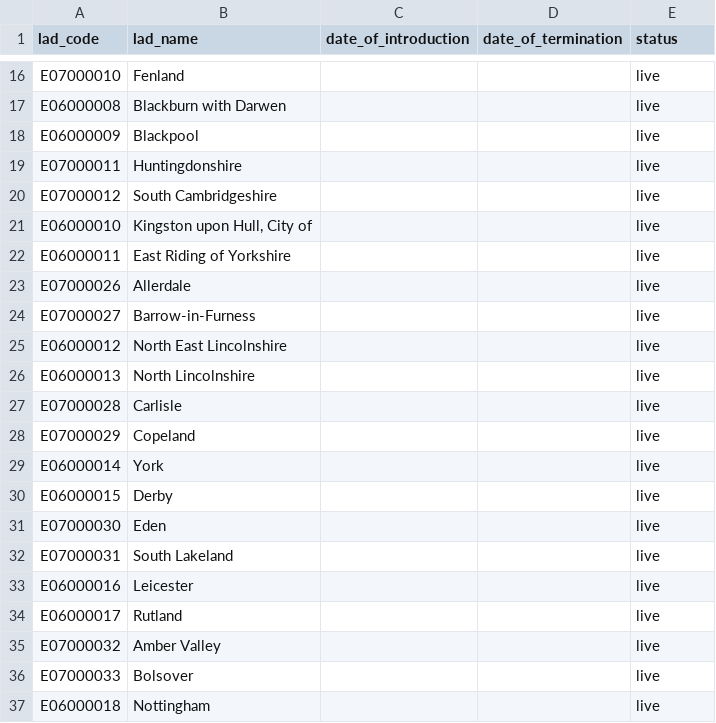
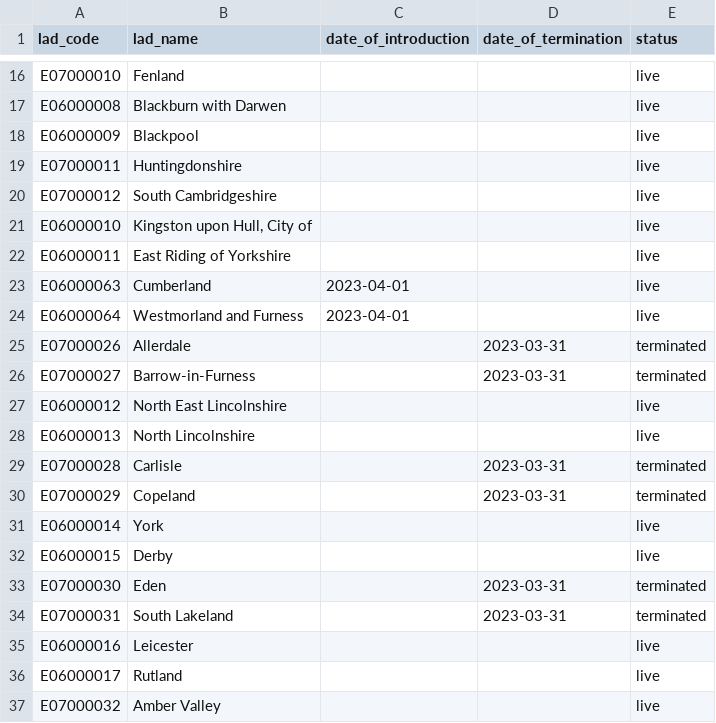
Before and after one commit to dfe-analytical-services/dfe-published-data-qa, a CSV file: data/lads.csv, drawn as a sheet; only a part is shown, gaps mark what is left out; the shorter side is filled out with more unchanged rows.

```diff
--- a/data/lads.csv
+++ b/data/lads.csv
@@ -22,12 +22,14 @@ E06000010,"Kingston upon Hull, City of",,,live
 E06000011,East Riding of Yorkshire,,,live
-E07000026,Allerdale,,,live
-E07000027,Barrow-in-Furness,,,live
+E06000063,Cumberland,2023-04-01,,live
+E06000064,Westmorland and Furness,2023-04-01,,live
+E07000026,Allerdale,,2023-03-31,terminated
+E07000027,Barrow-in-Furness,,2023-03-31,terminated
 E06000012,North East Lincolnshire,,,live
 E06000013,North Lincolnshire,,,live
-E07000028,Carlisle,,,live
-E07000029,Copeland,,,live
+E07000028,Carlisle,,2023-03-31,terminated
+E07000029,Copeland,,2023-03-31,terminated
 E06000014,York,,,live
 E06000015,Derby,,,live
-E07000030,Eden,,,live
-E07000031,South Lakeland,,,live
+E07000030,Eden,,2023-03-31,terminated
+E07000031,South Lakeland,,2023-03-31,terminated
 E06000016,Leicester,,,live
```
Also changed, not shown: data/la_lad_hierarchy.csv, data/las.csv.
